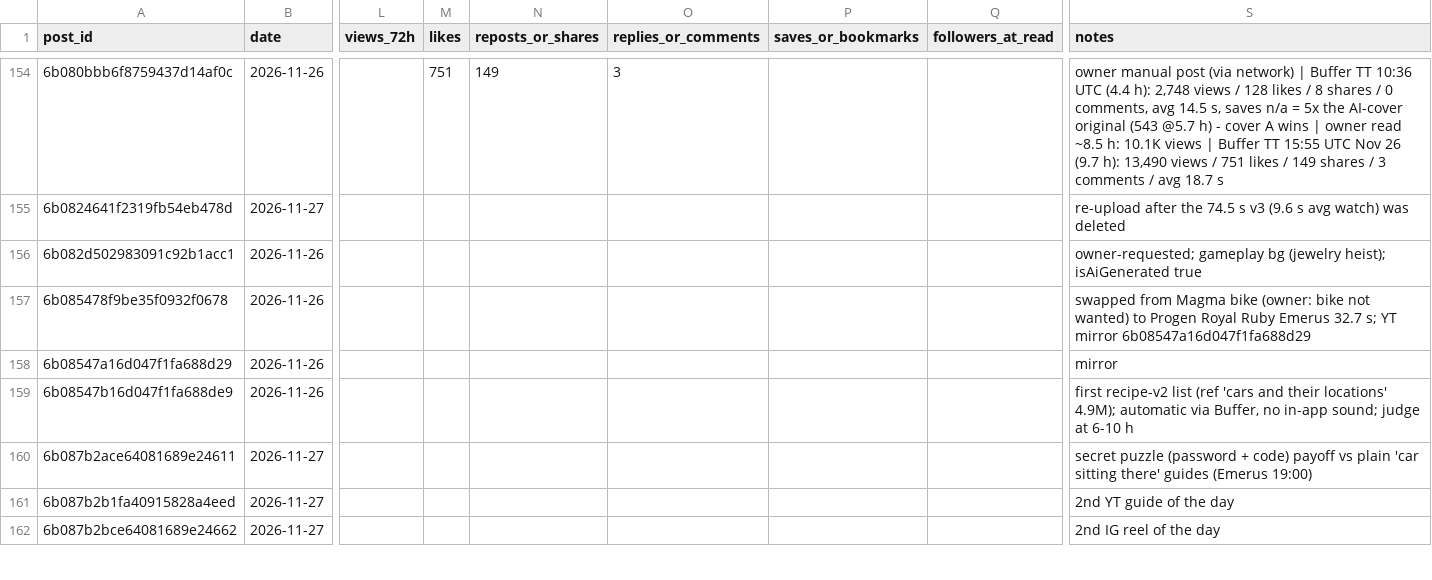
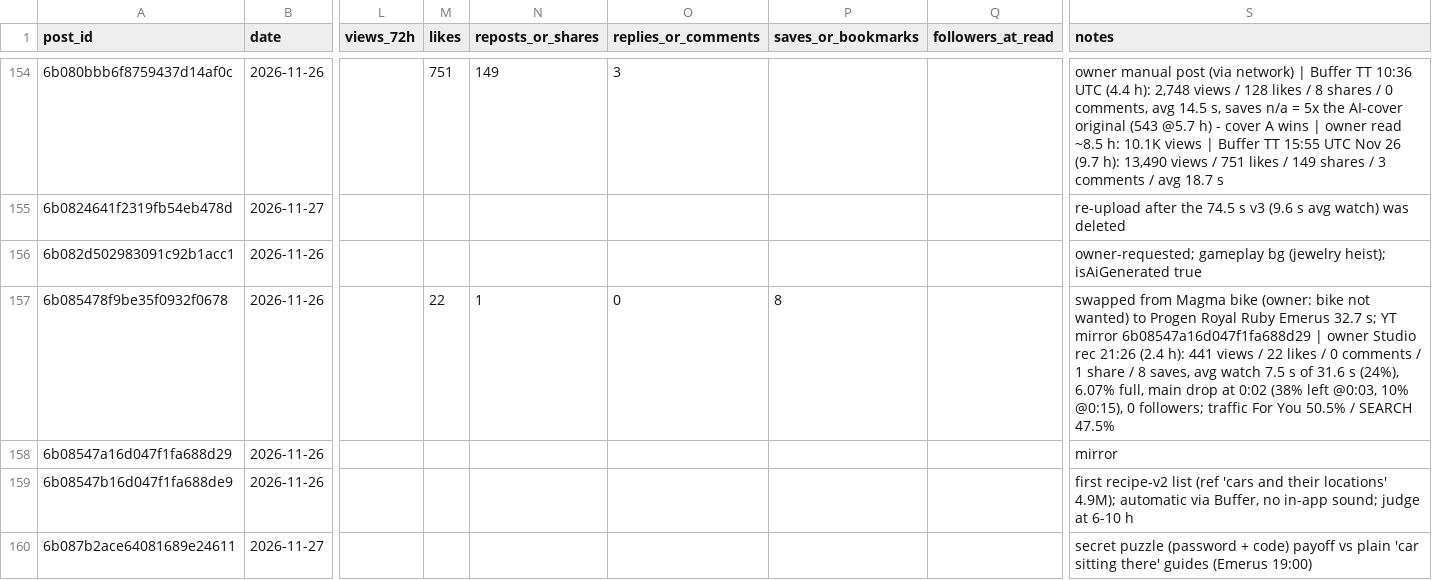
Before and after one commit to 73Cosmin/gta6channel, a CSV file: scoreboard.csv, drawn as a sheet; only a part is shown, gaps mark what is left out; the shorter side is filled out with more unchanged rows; the diff names each change by its address in the sheet, - before the commit and + after, or states it on an @@ line.

```diff
--- a/scoreboard.csv
+++ b/scoreboard.csv
-M157 (likes): (empty)
+M157 (likes): 22
-N157 (reposts_or_shares): (empty)
+N157 (reposts_or_shares): 1
-O157 (replies_or_comments): (empty)
+O157 (replies_or_comments): 0
-P157 (saves_or_bookmarks): (empty)
+P157 (saves_or_bookmarks): 8
-S157 (notes): …mirror 6b08547a16d047f1fa688d29
+S157 (notes): …mirror 6b08547a16d047f1fa688d29 | owner Studio rec 21:26 (2.4 h): 441 views / 22 likes / 0 comments / 1 share / 8 saves, avg watch 7.5 s of 31.6 s (24%), 6.07% full, main drop at 0:02 (38% left @0:03, 10% @0:15), 0 followers; traffic For You 50.5% / SEARCH 47.5%
```
Also changed, not shown: 1 other file.
